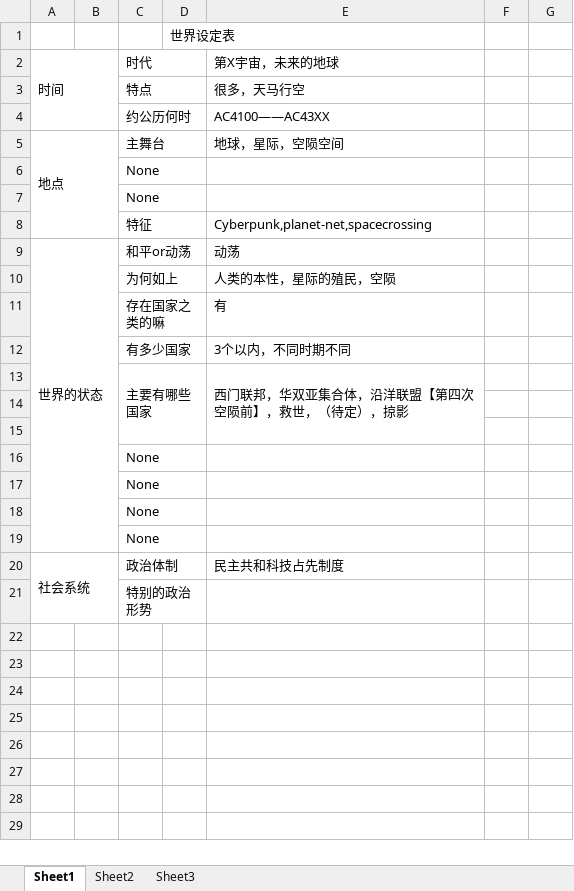
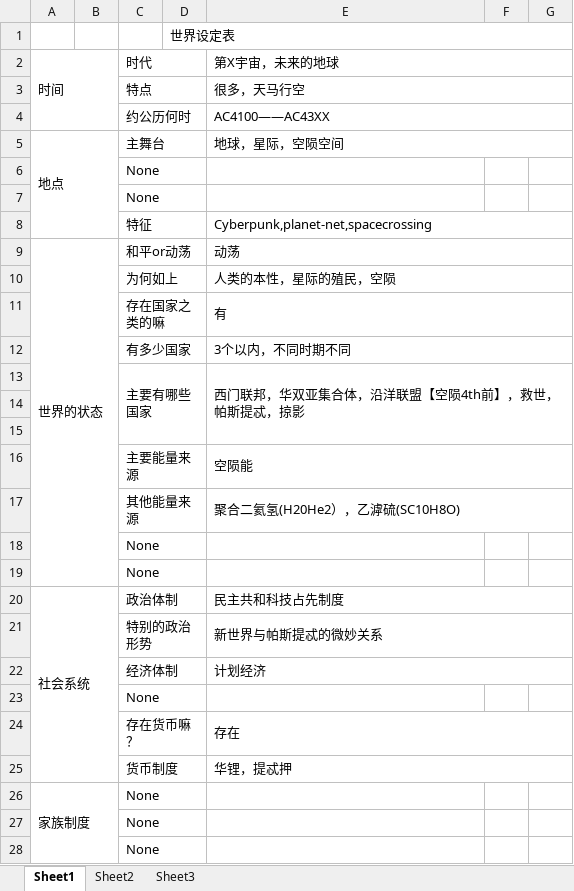
Before and after one commit to YanOrigin/YihenProject, an Excel workbook: 世界设定（未定）.xlsx, sheet Sheet1, drawn as a sheet; only a part is shown; values as stored, in another font and other column widths than the file's, no borders; removed rows and columns are numbered as before the commit, all else as after; the diff covers the shown part only; the diff names each change by its address in the sheet, - before the commit and + after, or states it on an @@ line.

Commit message:
世界设定更新1

```diff
--- a/世界设定（未定）.xlsx (sheet Sheet1)
+++ b/世界设定（未定）.xlsx (sheet Sheet1)
-D1:E1 merged
+D1:G1 merged
+E2:G2 merged
+E3:G3 merged
+E4:G4 merged
+E5:G5 merged
+E8:G8 merged
+E9:G9 merged
+E10:G10 merged
+E11:G11 merged
+E12:G12 merged
-E13: 西门联邦，华双亚集合体，沿洋联盟【第四次空陨前】，救世，（待定），掠影
+E13: 西门联邦，华双亚集合体，沿洋联盟【空陨4th前】，救世，帕斯提忒，掠影
-E13:E15 merged
+E13:G15 merged
+row 16:  |  | 主要能量来源 |  | 空陨能
+row 17:  |  | 其他能量来源 |  | 聚合二氦氢(H20He2），乙滹硫(SC10H8O)
+E20:G20 merged
+row 21:  |  | 特别的政治形势 |  | 新世界与帕斯提忒的微妙关系
+row 22:  |  | 经济体制 |  | 计划经济
-C23: 特别的政治形势
+C23: None
+row 24:  |  | 存在货币嘛？ |  | 存在
+row 25:  |  | 货币制度 |  | 华锂，提忒押
+row 26: 家族制度 |  | None
@@ row 16 moved to row 27: None @@
@@ row 17 moved to row 28: None @@
```
Also changed, not shown: 21 added rows elsewhere in this sheet.
